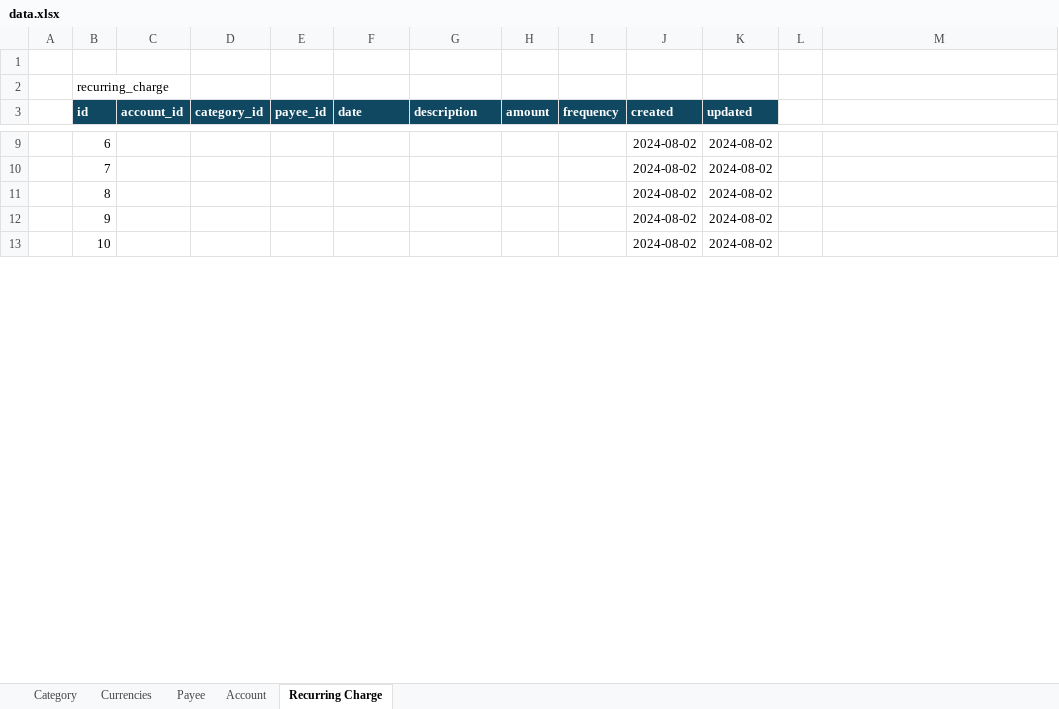
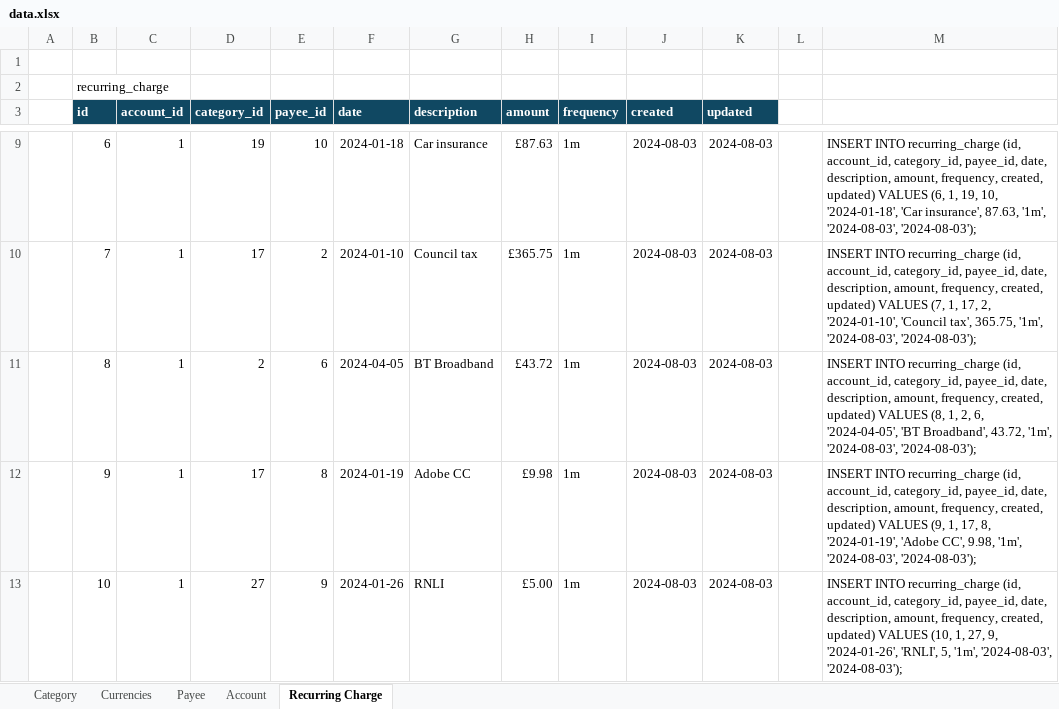
Before and after one commit to guywilson/pfm, an Excel workbook: data.xlsx, sheet Recurring Charge, drawn as a sheet; only a part is shown, gaps mark what is left out; values as stored, in another font and other column widths than the file's, no borders; the diff covers the shown part only; the diff names each change by its address in the sheet, - before the commit and + after, or states it on an @@ line.

```diff
--- a/data.xlsx (sheet Recurring Charge)
+++ b/data.xlsx (sheet Recurring Charge)
-C9:C13 (account_id): (empty)
+C9:C13 (account_id): 1
-D9 (category_id): (empty)
+D9 (category_id): 19
-E9 (payee_id): (empty)
+E9 (payee_id): 10
-F9 (date): (empty)
+F9 (date): 2024-01-18
-G9 (description): (empty)
+G9 (description): Car insurance
-H9 (amount): (empty)
+H9 (amount): £87.63
-I9:I13 (frequency): (empty)
+I9:I13 (frequency): 1m
-J9:J13 (created): 2024-08-02
+J9:J13 (created): 2024-08-03
-K9:K13 (updated): 2024-08-02
+K9:K13 (updated): 2024-08-03
-M9: (empty)
+M9: INSERT INTO recurring_charge (id, account_id, category_id, payee_id, date, description, amount, frequency, created, updated) VALUES (6, 1, 19, 10, '2024-01-18', 'Car insurance', 87.63, '1m', '2024-08-03', '2024-08-03');
-D10 (category_id): (empty)
+D10 (category_id): 17
-E10 (payee_id): (empty)
+E10 (payee_id): 2
-F10 (date): (empty)
+F10 (date): 2024-01-10
-G10 (description): (empty)
+G10 (description): Council tax
-H10 (amount): (empty)
+H10 (amount): £365.75
-M10: (empty)
+M10: INSERT INTO recurring_charge (id, account_id, category_id, payee_id, date, description, amount, frequency, created, updated) VALUES (7, 1, 17, 2, '2024-01-10', 'Council tax', 365.75, '1m', '2024-08-03', '2024-08-03');
-D11 (category_id): (empty)
+D11 (category_id): 2
-E11 (payee_id): (empty)
+E11 (payee_id): 6
-F11 (date): (empty)
+F11 (date): 2024-04-05
-G11 (description): (empty)
+G11 (description): BT Broadband
-H11 (amount): (empty)
+H11 (amount): £43.72
-M11: (empty)
+M11: INSERT INTO recurring_charge (id, account_id, category_id, payee_id, date, description, amount, frequency, created, updated) VALUES (8, 1, 2, 6, '2024-04-05', 'BT Broadband', 43.72, '1m', '2024-08-03', '2024-08-03');
-D12 (category_id): (empty)
+D12 (category_id): 17
-E12 (payee_id): (empty)
+E12 (payee_id): 8
-F12 (date): (empty)
+F12 (date): 2024-01-19
-G12 (description): (empty)
+G12 (description): Adobe CC
-H12 (amount): (empty)
+H12 (amount): £9.98
-M12: (empty)
+M12: INSERT INTO recurring_charge (id, account_id, category_id, payee_id, date, description, amount, frequency, created, updated) VALUES (9, 1, 17, 8, '2024-01-19', 'Adobe CC', 9.98, '1m', '2024-08-03', '2024-08-03');
-D13 (category_id): (empty)
+D13 (category_id): 27
-E13 (payee_id): (empty)
+E13 (payee_id): 9
-F13 (date): (empty)
+F13 (date): 2024-01-26
-G13 (description): (empty)
+G13 (description): RNLI
-H13 (amount): (empty)
+H13 (amount): £5.00
-M13: (empty)
+M13: INSERT INTO recurring_charge (id, account_id, category_id, payee_id, date, description, amount, frequency, created, updated) VALUES (10, 1, 27, 9, '2024-01-26', 'RNLI', 5, '1m', '2024-08-03', '2024-08-03');
```
Also changed, not shown: 94 edited cells elsewhere in this sheet, sheet Payee, sheet Account, 3 other files.
